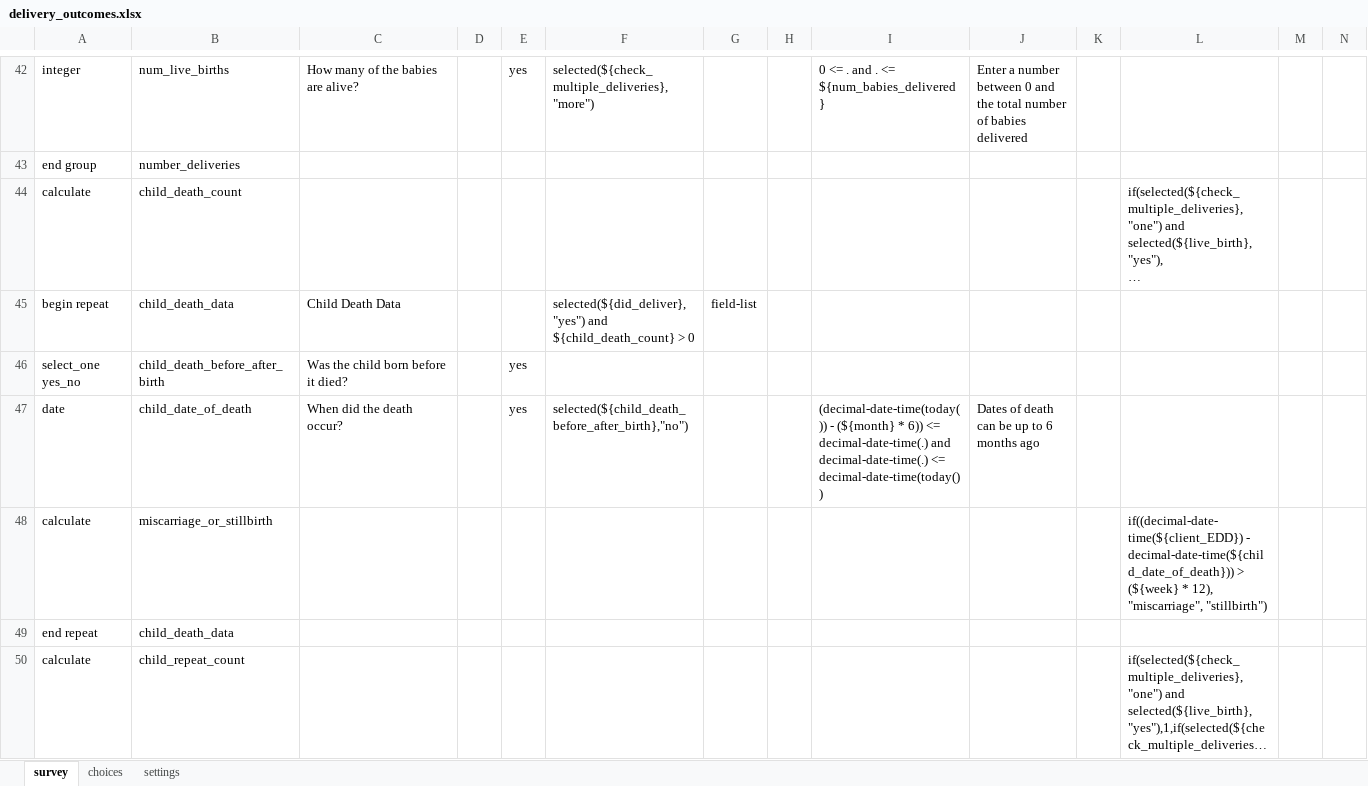
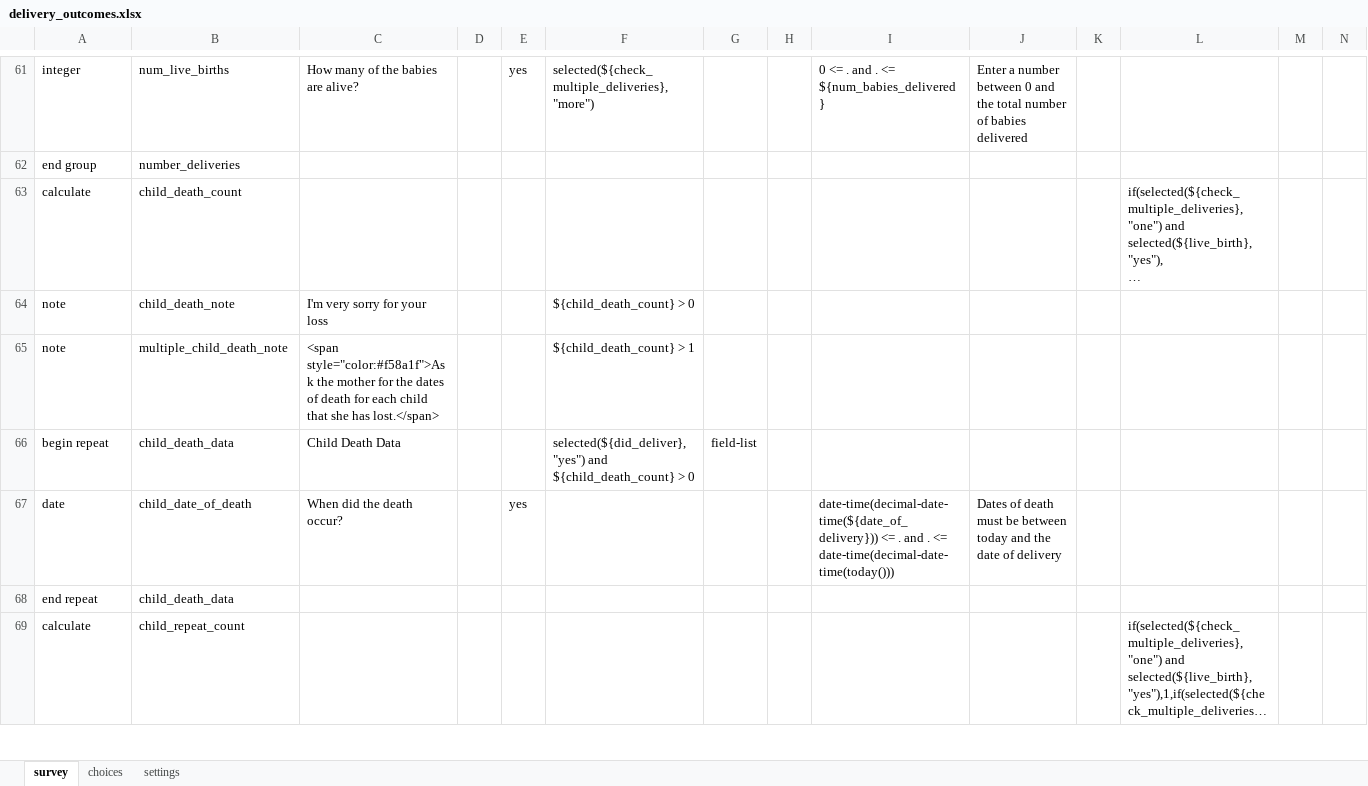
Before and after one commit to sookwalinga/cht-core, an Excel workbook: forms/app/delivery_outcomes.xlsx, sheet survey, drawn as a sheet; only a part is shown, gaps mark what is left out; long unchanged cells end in …; values as stored, in another font and other column widths than the file's, no borders; charts and pictures not drawn; removed rows and columns are numbered as before the commit, all else as after; rows hold the shown columns only; the diff covers the shown part only; the diff names each change by its address in the sheet, - before the commit and + after, or states it on an @@ line.

Commit message:
Delivery outcomes form (#58)
Adding delivery outcomes form

```diff
--- a/forms/app/delivery_outcomes.xlsx (sheet survey)
+++ b/forms/app/delivery_outcomes.xlsx (sheet survey)
+row 64: note | child_death_note | I'm very sorry for your loss |  |  | ${child_death_count} > 0
+row 65: note | multiple_child_death_note | <span style="color:#f58a1f">Ask the mother for the dates of death for each child that she has lost.</span> |  |  | ${child_death_count} > 1
-row 46: select_one yes_no | child_death_before_after_birth | Was the child born before it died? |  | yes
-F67: selected(${child_death_before_after_birth},"no")
+F67: (empty)
-I67: (decimal-date-time(today()) - (${month} * 6)) <= decimal-date-time(.) and decimal-date-time(.) <= decimal-date-time(today())
+I67: date-time(decimal-date-time(${date_of_delivery})) <= . and . <= date-time(decimal-date-time(today()))
-J67: …of death can be up to 6 months ago
+J67: …of death must be between today and the date of delivery
-row 48: calculate | miscarriage_or_stillbirth |  |  |  |  |  |  |  |  |  | if((decimal-date-time(${client_EDD}) - decimal-date-time(${child_date_of_death})) > (${week} * 12), "miscarriage", "stillbirth")
```
Also changed, not shown: 56 added rows, 3 removed rows, 1 moved row and 3 edited cells elsewhere in this sheet, sheet choices, 2 other files.
